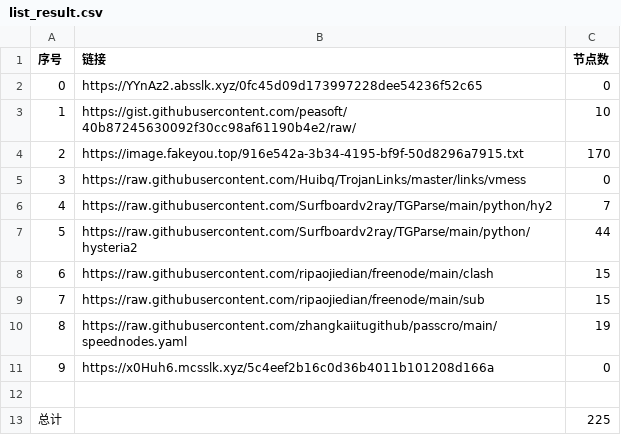
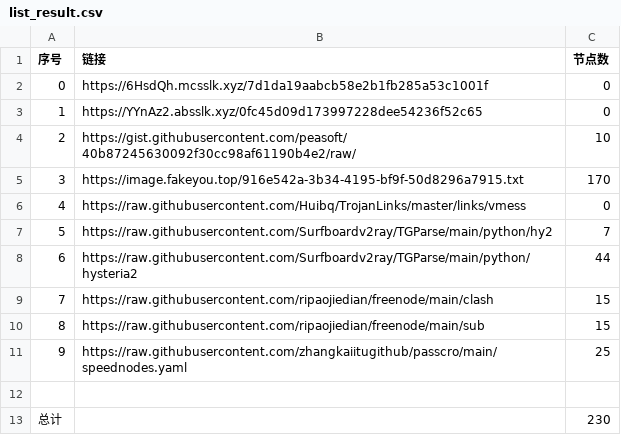
Before and after one commit to sdxinm/NoMoreWalls, a CSV file: list_result.csv, drawn as a sheet; removed rows and columns are numbered as before the commit, all else as after; the diff names each change by its address in the sheet, - before the commit and + after, or states it on an @@ line.

```diff
--- a/list_result.csv
+++ b/list_result.csv
+row 2: 0 | https://6HsdQh.mcsslk.xyz/7d1da19aabcb58e2b1fb285a53c1001f | 0
@@ column A (序号) renumbered between rows 3 and 11 @@
-C11 (节点数): 19
+C11 (节点数): 25
-row 11: 9 | https://x0Huh6.mcsslk.xyz/5c4eef2b16c0d36b4011b101208d166a | 0
-C13 (节点数): 225
+C13 (节点数): 230
```
Also changed, not shown: 15 other files.
